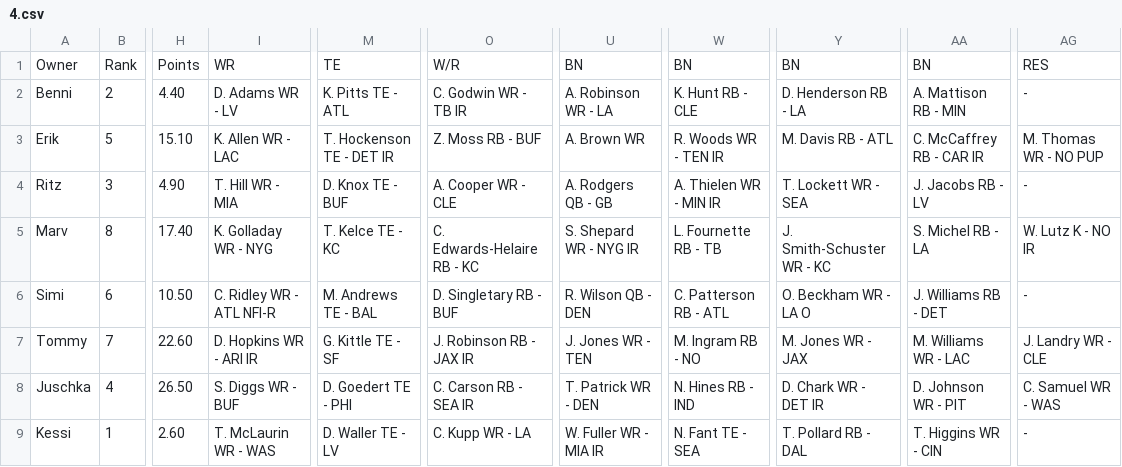
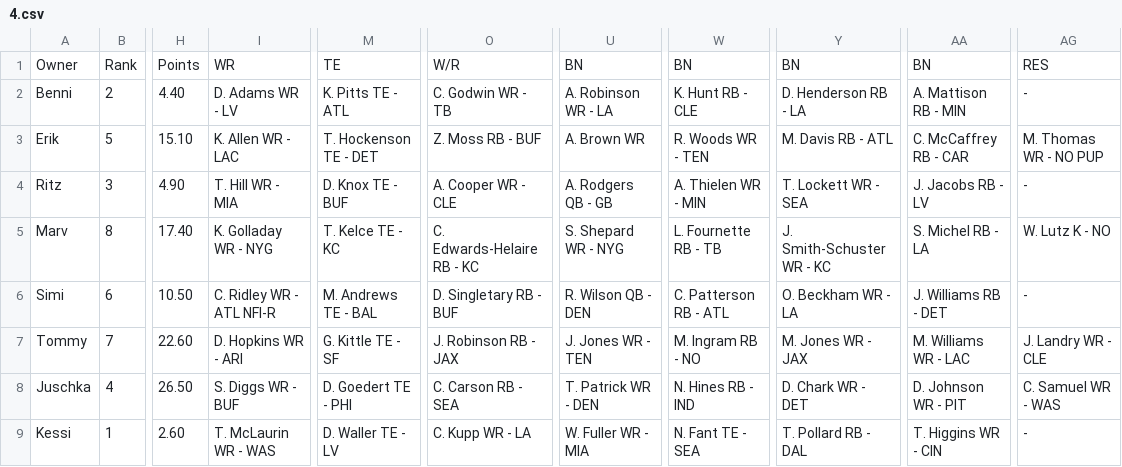
Before and after one commit to KoBeWa/Scrape, a CSV file: output/teamgamecenter/2021/4.csv, drawn as a sheet; only a part is shown, gaps mark what is left out; the diff names each change by its address in the sheet, - before the commit and + after, or states it on an @@ line.

```diff
--- a/output/teamgamecenter/2021/4.csv
+++ b/output/teamgamecenter/2021/4.csv
-O2: C. Godwin WR - TB IR
+O2: C. Godwin WR - TB
-M3: T. Hockenson TE - DET IR
+M3: T. Hockenson TE - DET
-W3: R. Woods WR - TEN IR
+W3: R. Woods WR - TEN
-AA3: C. McCaffrey RB - CAR IR
+AA3: C. McCaffrey RB - CAR
-W4: A. Thielen WR - MIN IR
+W4: A. Thielen WR - MIN
-U5: S. Shepard WR - NYG IR
+U5: S. Shepard WR - NYG
-AG5: W. Lutz K - NO IR
+AG5: W. Lutz K - NO
-Y6: O. Beckham WR - LA O
+Y6: O. Beckham WR - LA
-I7: D. Hopkins WR - ARI IR
+I7: D. Hopkins WR - ARI
-O7: J. Robinson RB - JAX IR
+O7: J. Robinson RB - JAX
-O8: C. Carson RB - SEA IR
+O8: C. Carson RB - SEA
-Y8: D. Chark WR - DET IR
+Y8: D. Chark WR - DET
-U9: W. Fuller WR - MIA IR
+U9: W. Fuller WR - MIA
```
Also changed, not shown: output/teamgamecenter/2021/1.csv, output/teamgamecenter/2021/2.csv, 28 other files.
